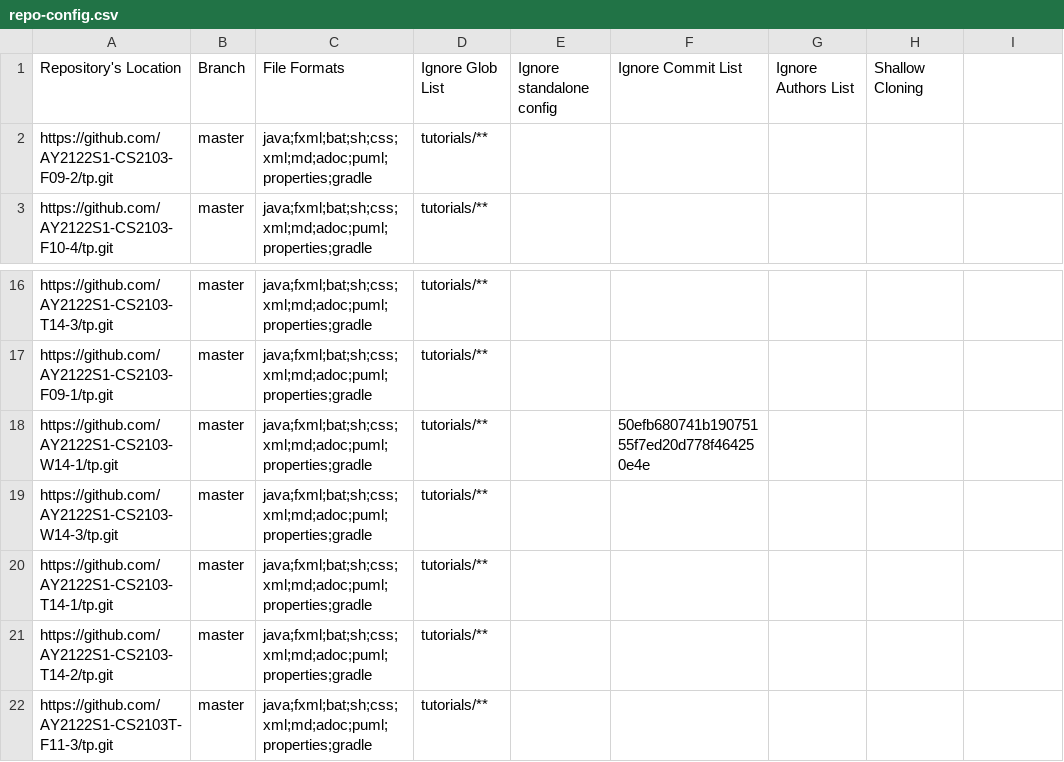
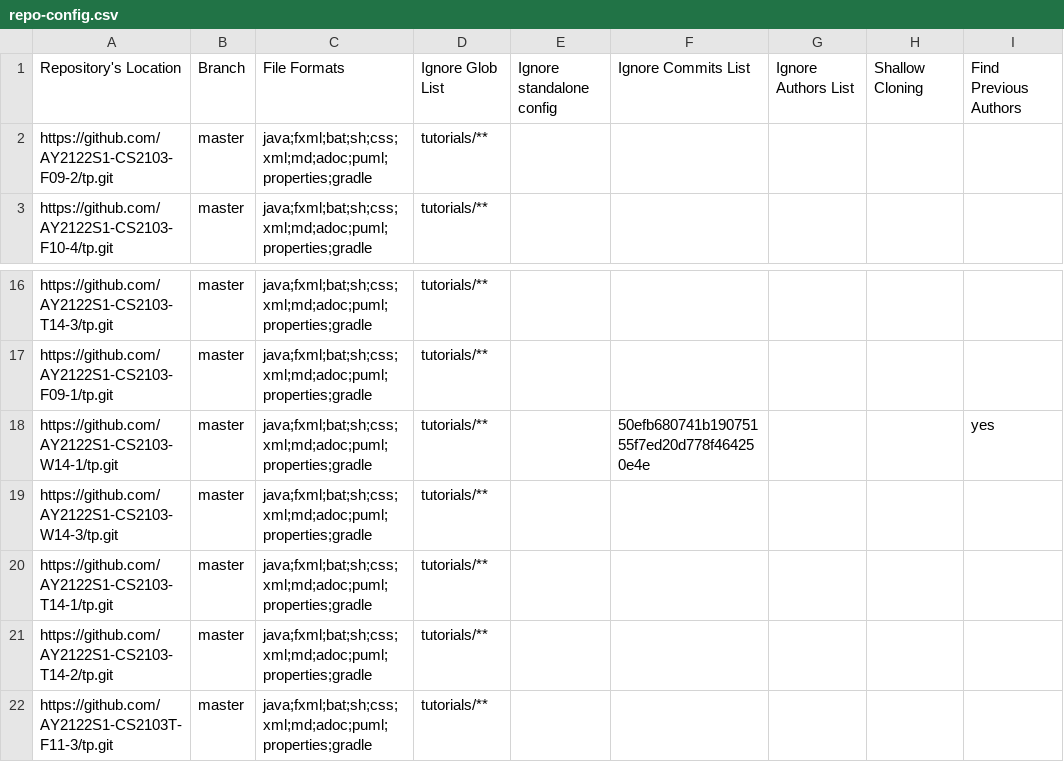
Before and after one commit to nus-cs2103-AY2122S1/tp-dashboard, a CSV file: configs/repo-config.csv, drawn as a sheet; only a part is shown, gaps mark what is left out; the diff names each change by its address in the sheet, - before the commit and + after, or states it on an @@ line.

Commit message:
Commit List -> Commits  List

```diff
--- a/configs/repo-config.csv
+++ b/configs/repo-config.csv
-F1: Ignore Commit List
+F1: Ignore Commits List
-I1: (empty)
+I1: Find Previous Authors
-I18: (empty)
+I18: yes
```
